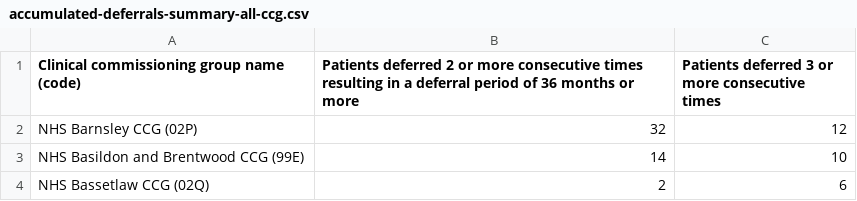
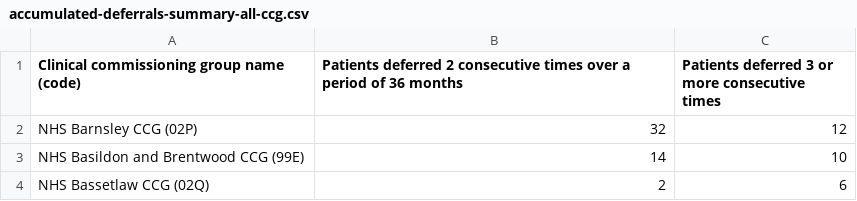
Before and after one commit to nhsuk/cervical-screening-interim, a CSV file: app/assets/images/accumulated-deferrals-summary-all-ccg.csv, drawn as a sheet; only a part is shown.

```diff
--- a/app/assets/images/accumulated-deferrals-summary-all-ccg.csv
+++ b/app/assets/images/accumulated-deferrals-summary-all-ccg.csv
@@ -1,2 +1,2 @@
-Clinical commissioning group name (code),Patients deferred 2 or more consecutive times resulting in a deferral period of 36 months or more,Patients deferred 3 or more consecutive times
+Clinical commissioning group name (code),Patients deferred 2 consecutive times over a period of 36 months,Patients deferred 3 or more consecutive times
 NHS Barnsley CCG (02P),32,12
```
Also changed, not shown: app/assets/images/accumulated-deferrals-summary-individual-ccg.csv, 10 other files.
